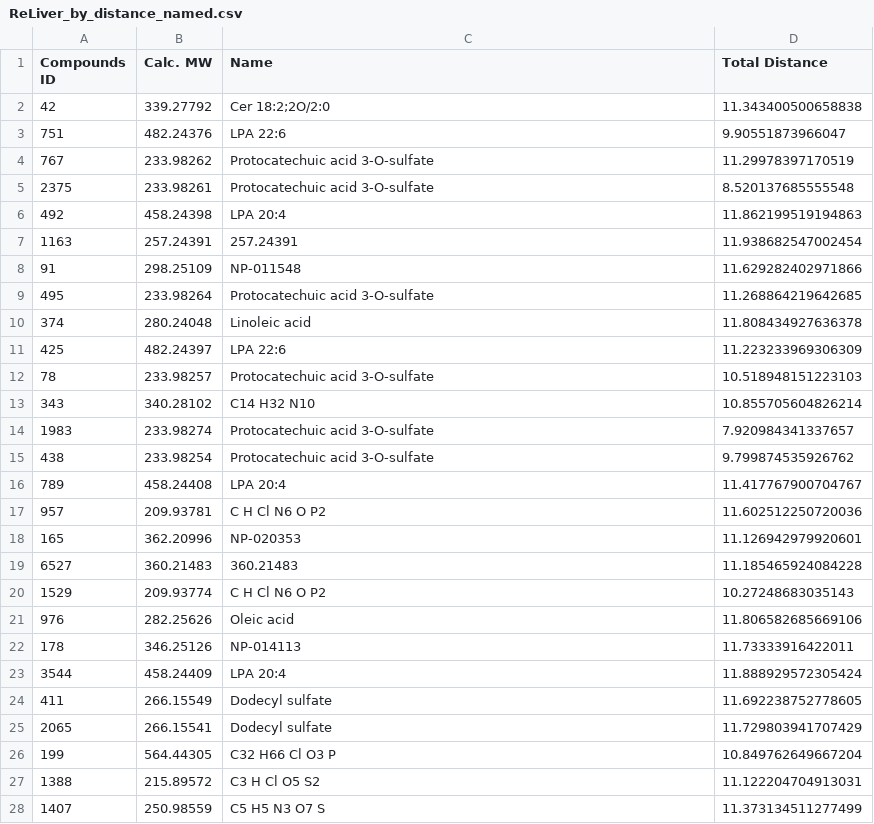
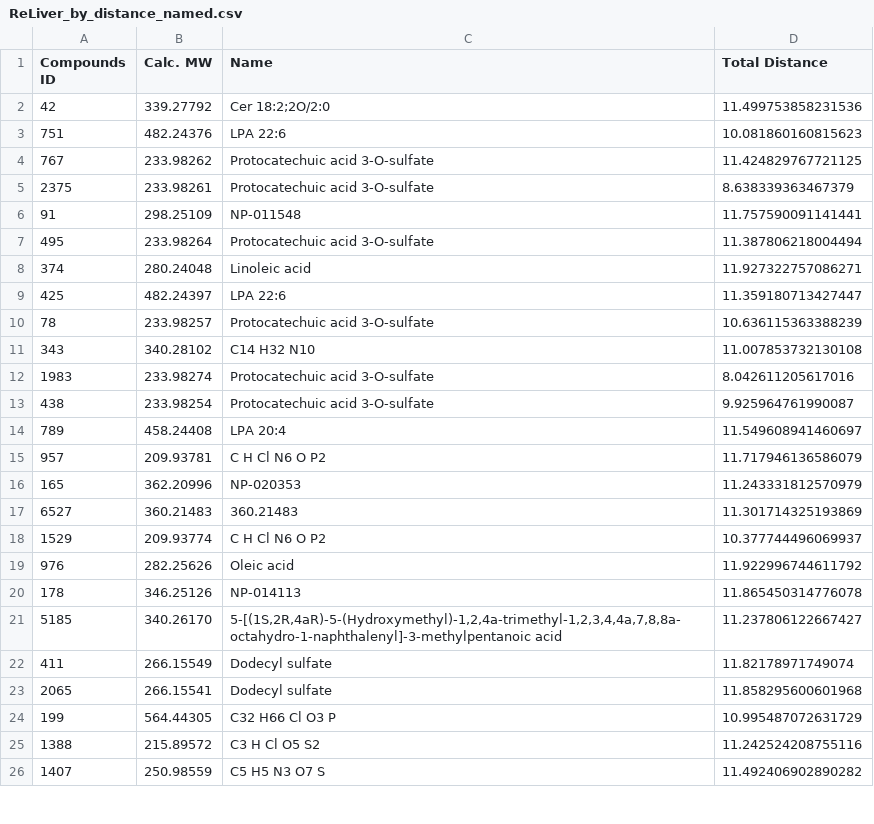
Before and after one commit to N0taR0b0t/SideBarVolcano, a CSV file: ReLiver_by_distance_named.csv, drawn as a sheet; only a part is shown; the diff covers the shown part only.

```diff
--- a/ReLiver_by_distance_named.csv
+++ b/ReLiver_by_distance_named.csv
@@ -1,28 +1,26 @@
 Compounds ID,Calc. MW,Name,Total Distance
-42,339.27792,Cer 18:2;2O/2:0,11.343400500658838
-751,482.24376,LPA 22:6,9.90551873966047
-767,233.98262,Protocatechuic acid 3-O-sulfate,11.29978397170519
-2375,233.98261,Protocatechuic acid 3-O-sulfate,8.520137685555548
-492,458.24398,LPA 20:4,11.862199519194863
-1163,257.24391,257.24391,11.938682547002454
-91,298.25109,NP-011548,11.629282402971866
-495,233.98264,Protocatechuic acid 3-O-sulfate,11.268864219642685
-374,280.24048,Linoleic acid,11.808434927636378
-425,482.24397,LPA 22:6,11.223233969306309
-78,233.98257,Protocatechuic acid 3-O-sulfate,10.518948151223103
-343,340.28102,C14 H32 N10,10.855705604826214
-1983,233.98274,Protocatechuic acid 3-O-sulfate,7.920984341337657
-438,233.98254,Protocatechuic acid 3-O-sulfate,9.799874535926762
-789,458.24408,LPA 20:4,11.417767900704767
-957,209.93781,C H Cl N6 O P2,11.602512250720036
-165,362.20996,NP-020353,11.126942979920601
-6527,360.21483,360.21483,11.185465924084228
-1529,209.93774,C H Cl N6 O P2,10.27248683035143
-976,282.25626,Oleic acid,11.806582685669106
-178,346.25126,NP-014113,11.73333916422011
-3544,458.24409,LPA 20:4,11.888929572305424
-411,266.15549,Dodecyl sulfate,11.692238752778605
-2065,266.15541,Dodecyl sulfate,11.729803941707429
-199,564.44305,C32 H66 Cl O3 P,10.849762649667204
-1388,215.89572,C3 H Cl O5 S2,11.122204704913031
-1407,250.98559,C5 H5 N3 O7 S,11.373134511277499
+42,339.27792,Cer 18:2;2O/2:0,11.499753858231536
+751,482.24376,LPA 22:6,10.081860160815623
+767,233.98262,Protocatechuic acid 3-O-sulfate,11.424829767721125
+2375,233.98261,Protocatechuic acid 3-O-sulfate,8.638339363467379
+91,298.25109,NP-011548,11.757590091141441
+495,233.98264,Protocatechuic acid 3-O-sulfate,11.387806218004494
+374,280.24048,Linoleic acid,11.927322757086271
+425,482.24397,LPA 22:6,11.359180713427447
+78,233.98257,Protocatechuic acid 3-O-sulfate,10.636115363388239
+343,340.28102,C14 H32 N10,11.007853732130108
+1983,233.98274,Protocatechuic acid 3-O-sulfate,8.042611205617016
+438,233.98254,Protocatechuic acid 3-O-sulfate,9.925964761990087
+789,458.24408,LPA 20:4,11.549608941460697
+957,209.93781,C H Cl N6 O P2,11.717946136586079
+165,362.20996,NP-020353,11.243331812570979
+6527,360.21483,360.21483,11.301714325193869
+1529,209.93774,C H Cl N6 O P2,10.377744496069937
+976,282.25626,Oleic acid,11.922996744611792
+178,346.25126,NP-014113,11.865450314776078
+5185,340.26170,"5-[(1S,2R,4aR)-5-(Hydroxymethyl)-1,2,4a-trimethyl-1,2,3,4,4a,7,8,8a-octahydro-1-naphthalenyl]-3-methylpentanoic acid",11.237806122667427
+411,266.15549,Dodecyl sulfate,11.82178971749074
+2065,266.15541,Dodecyl sulfate,11.858295600601968
+199,564.44305,C32 H66 Cl O3 P,10.995487072631729
+1388,215.89572,C3 H Cl O5 S2,11.242524208755116
+1407,250.98559,C5 H5 N3 O7 S,11.492406902890282
```
Also changed, not shown: 11 added rows, 9 removed rows and 64 edited cells elsewhere in this file, F_ReKidney_by_distance_named.csv, F_ReLiver_by_distance_named.csv, 21 other files.
